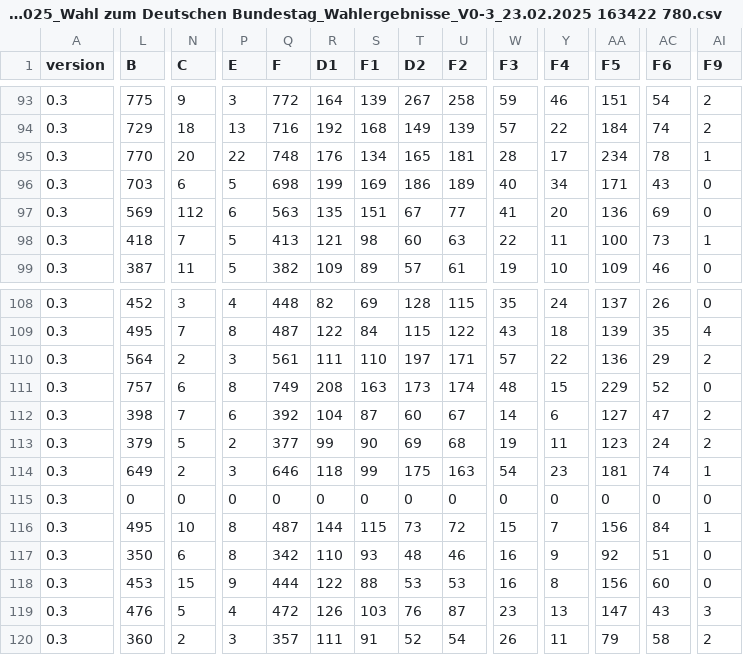
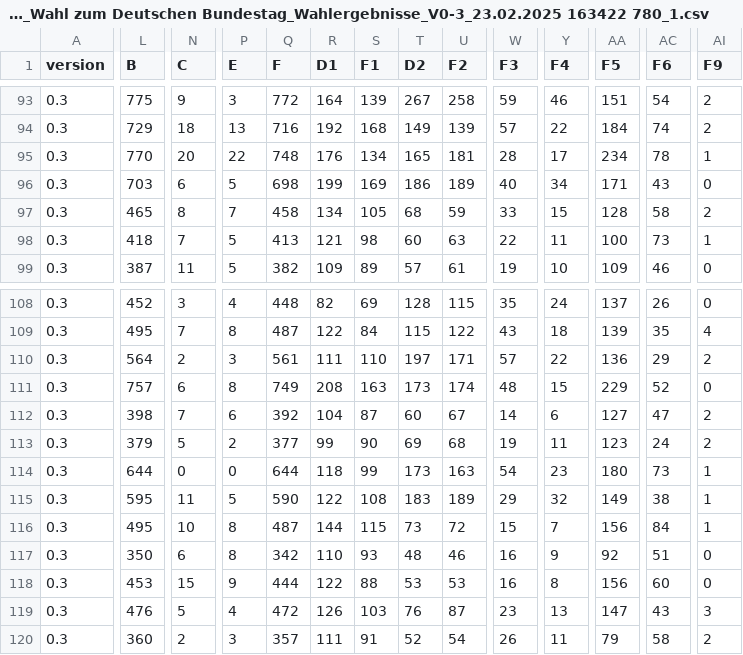
Before and after one commit to fhswf/wahlkarte, a CSV file: src/data/hagen-btw2025/05914000_23.02.2025_Wahl zum Deutschen Bundestag_Wahlergebnisse_V0-3_23.02.2025 163422 780_1.csv (was src/data/hagen-btw2025/05914000_23.02.2025_Wahl zum Deutschen Bundestag_Wahlergebnisse_V0-3_23.02.2025 163422 780.csv), drawn as a sheet; only a part is shown, gaps mark what is left out; the diff covers the shown part only; the diff names each change by its address in the sheet, - before the commit and + after, or states it on an @@ line.

```diff
--- a/src/data/hagen-btw2025/05914000_23.02.2025_Wahl zum Deutschen Bundestag_Wahlergebnisse_V0-3_23.02.2025 163422 780.csv
+++ b/src/data/hagen-btw2025/05914000_23.02.2025_Wahl zum Deutschen Bundestag_Wahlergebnisse_V0-3_23.02.2025 163422 780_1.csv
-L97 (B): 569
+L97 (B): 465
-N97 (C): 112
+N97 (C): 8
-P97 (E): 6
+P97 (E): 7
-Q97 (F): 563
+Q97 (F): 458
-R97 (D1): 135
+R97 (D1): 134
-S97 (F1): 151
+S97 (F1): 105
-T97 (D2): 67
+T97 (D2): 68
-U97 (F2): 77
+U97 (F2): 59
-W97 (F3): 41
+W97 (F3): 33
-Y97 (F4): 20
+Y97 (F4): 15
-AA97 (F5): 136
+AA97 (F5): 128
-AC97 (F6): 69
+AC97 (F6): 58
-AI97 (F9): 0
+AI97 (F9): 2
-L114 (B): 649
+L114 (B): 644
-N114 (C): 2
+N114 (C): 0
-P114 (E): 3
+P114 (E): 0
-Q114 (F): 646
+Q114 (F): 644
-T114 (D2): 175
+T114 (D2): 173
-AA114 (F5): 181
+AA114 (F5): 180
-AC114 (F6): 74
+AC114 (F6): 73
-L115 (B): 0
+L115 (B): 595
-N115 (C): 0
+N115 (C): 11
-P115 (E): 0
+P115 (E): 5
-Q115 (F): 0
+Q115 (F): 590
-R115 (D1): 0
+R115 (D1): 122
-S115 (F1): 0
+S115 (F1): 108
-T115 (D2): 0
+T115 (D2): 183
-U115 (F2): 0
+U115 (F2): 189
-W115 (F3): 0
+W115 (F3): 29
-Y115 (F4): 0
+Y115 (F4): 32
-AA115 (F5): 0
+AA115 (F5): 149
-AC115 (F6): 0
+AC115 (F6): 38
-AI115 (F9): 0
+AI115 (F9): 1
```
Also changed, not shown: 48 edited cells elsewhere in this file, 1 other file.
